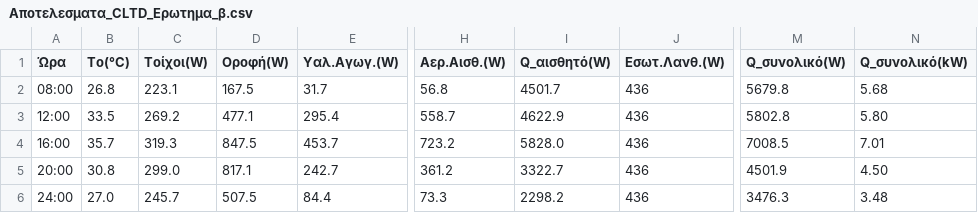
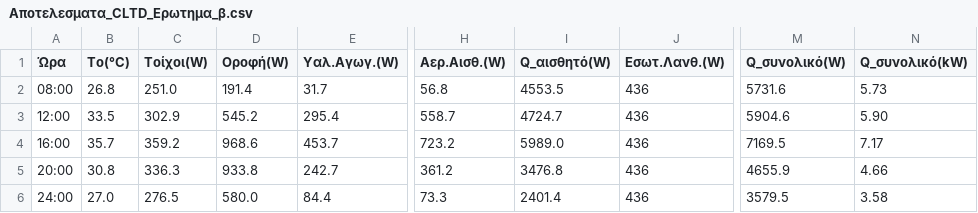
Before and after one commit to PavlosRakovalis/Ergasia_Psiksi, a CSV file: Αποτελεσματα_CLTD_Ερωτημα_β.csv, drawn as a sheet; only a part is shown, gaps mark what is left out; the diff names each change by its address in the sheet, - before the commit and + after, or states it on an @@ line.

```diff
--- a/Αποτελεσματα_CLTD_Ερωτημα_β.csv
+++ b/Αποτελεσματα_CLTD_Ερωτημα_β.csv
-C2 (Τοίχοι(W)): 223.1
+C2 (Τοίχοι(W)): 251.0
-D2 (Οροφή(W)): 167.5
+D2 (Οροφή(W)): 191.4
-I2 (Q_αισθητό(W)): 4501.7
+I2 (Q_αισθητό(W)): 4553.5
-M2 (Q_συνολικό(W)): 5679.8
+M2 (Q_συνολικό(W)): 5731.6
-N2 (Q_συνολικό(kW)): 5.68
+N2 (Q_συνολικό(kW)): 5.73
-C3 (Τοίχοι(W)): 269.2
+C3 (Τοίχοι(W)): 302.9
-D3 (Οροφή(W)): 477.1
+D3 (Οροφή(W)): 545.2
-I3 (Q_αισθητό(W)): 4622.9
+I3 (Q_αισθητό(W)): 4724.7
-M3 (Q_συνολικό(W)): 5802.8
+M3 (Q_συνολικό(W)): 5904.6
-N3 (Q_συνολικό(kW)): 5.80
+N3 (Q_συνολικό(kW)): 5.90
-C4 (Τοίχοι(W)): 319.3
+C4 (Τοίχοι(W)): 359.2
-D4 (Οροφή(W)): 847.5
+D4 (Οροφή(W)): 968.6
-I4 (Q_αισθητό(W)): 5828.0
+I4 (Q_αισθητό(W)): 5989.0
-M4 (Q_συνολικό(W)): 7008.5
+M4 (Q_συνολικό(W)): 7169.5
-N4 (Q_συνολικό(kW)): 7.01
+N4 (Q_συνολικό(kW)): 7.17
-C5 (Τοίχοι(W)): 299.0
+C5 (Τοίχοι(W)): 336.3
-D5 (Οροφή(W)): 817.1
+D5 (Οροφή(W)): 933.8
-I5 (Q_αισθητό(W)): 3322.7
+I5 (Q_αισθητό(W)): 3476.8
-M5 (Q_συνολικό(W)): 4501.9
+M5 (Q_συνολικό(W)): 4655.9
-N5 (Q_συνολικό(kW)): 4.50
+N5 (Q_συνολικό(kW)): 4.66
-C6 (Τοίχοι(W)): 245.7
+C6 (Τοίχοι(W)): 276.5
-D6 (Οροφή(W)): 507.5
+D6 (Οροφή(W)): 580.0
-I6 (Q_αισθητό(W)): 2298.2
+I6 (Q_αισθητό(W)): 2401.4
-M6 (Q_συνολικό(W)): 3476.3
+M6 (Q_συνολικό(W)): 3579.5
-N6 (Q_συνολικό(kW)): 3.48
+N6 (Q_συνολικό(kW)): 3.58
```
Also changed, not shown: Βημα_1α_Καταγραφη_Δομικων_Στοιχειων.csv, Συντελεστες_Θερμοπερατοτητας_U.csv, 18 other files.
